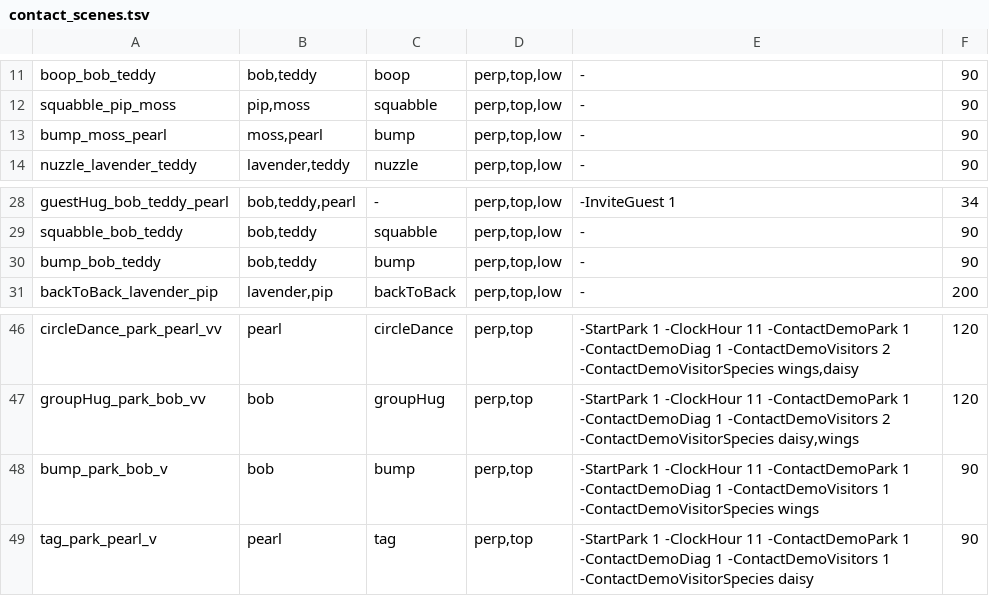
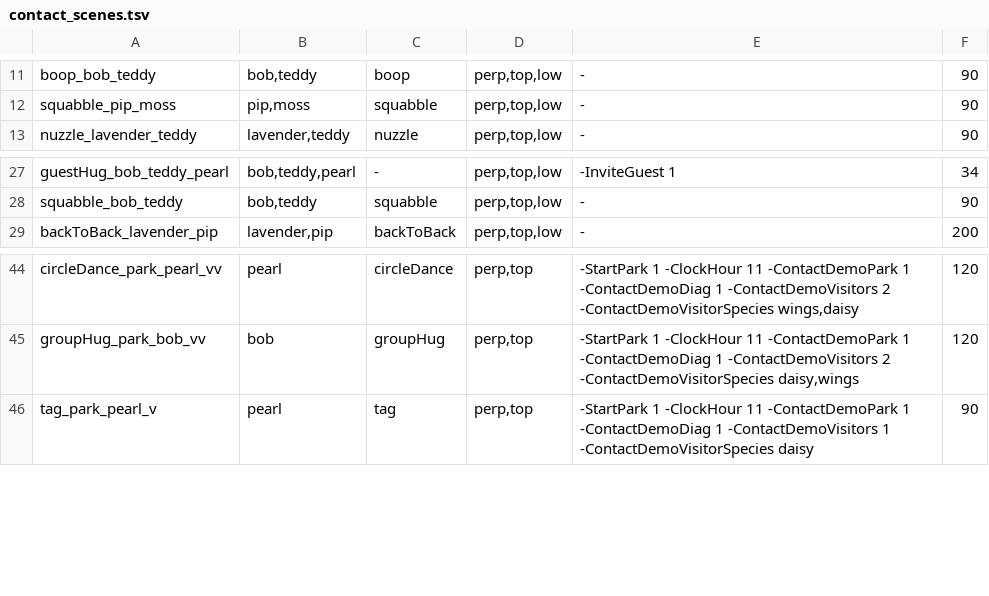
Before and after one commit to quietstormio/Jelbies, a TSV file: scripts/contact_scenes.tsv, drawn as a sheet; only a part is shown, gaps mark what is left out; the diff names each change by its address in the sheet, - before the commit and + after, or states it on an @@ line.

```diff
--- a/scripts/contact_scenes.tsv
+++ b/scripts/contact_scenes.tsv
-row 13: bump_moss_pearl | moss,pearl | bump | perp,top,low | - | 90
-row 30: bump_bob_teddy | bob,teddy | bump | perp,top,low | - | 90
-row 48: bump_park_bob_v | bob | bump | perp,top | -StartPark 1 -ClockHour 11 -ContactDemoPark 1 -ContactDemoDiag 1 -ContactDemoVisitors 1 -ContactDemoVisitorSpecies wings | 90
```
Also changed, not shown: 16 other files.
